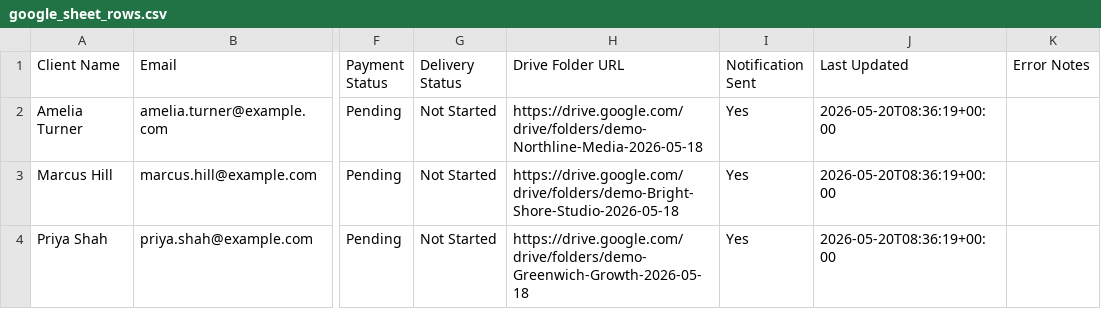
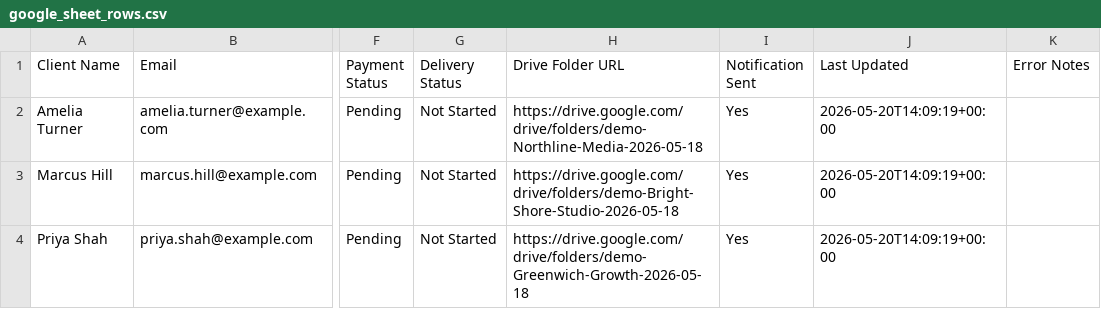
Before and after one commit to Doskater/make-client-onboarding-workflow, a CSV file: sample_output/google_sheet_rows.csv, drawn as a sheet; only a part is shown, gaps mark what is left out; the diff names each change by its address in the sheet, - before the commit and + after, or states it on an @@ line.

```diff
--- a/sample_output/google_sheet_rows.csv
+++ b/sample_output/google_sheet_rows.csv
-J2:J4 (Last Updated): 2026-05-20T08:36:19+00:00
+J2:J4 (Last Updated): 2026-05-20T14:09:19+00:00
```
Also changed, not shown: 6 other files.
